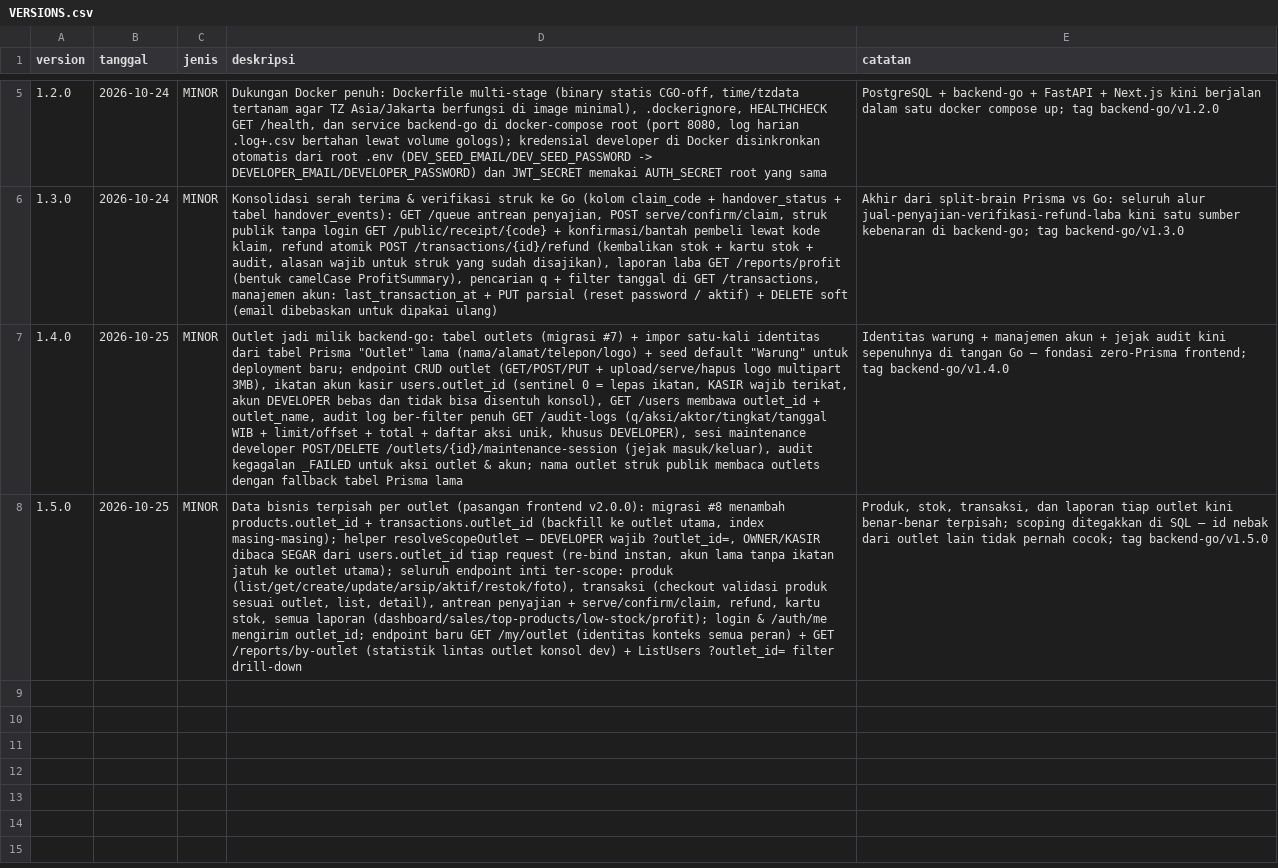
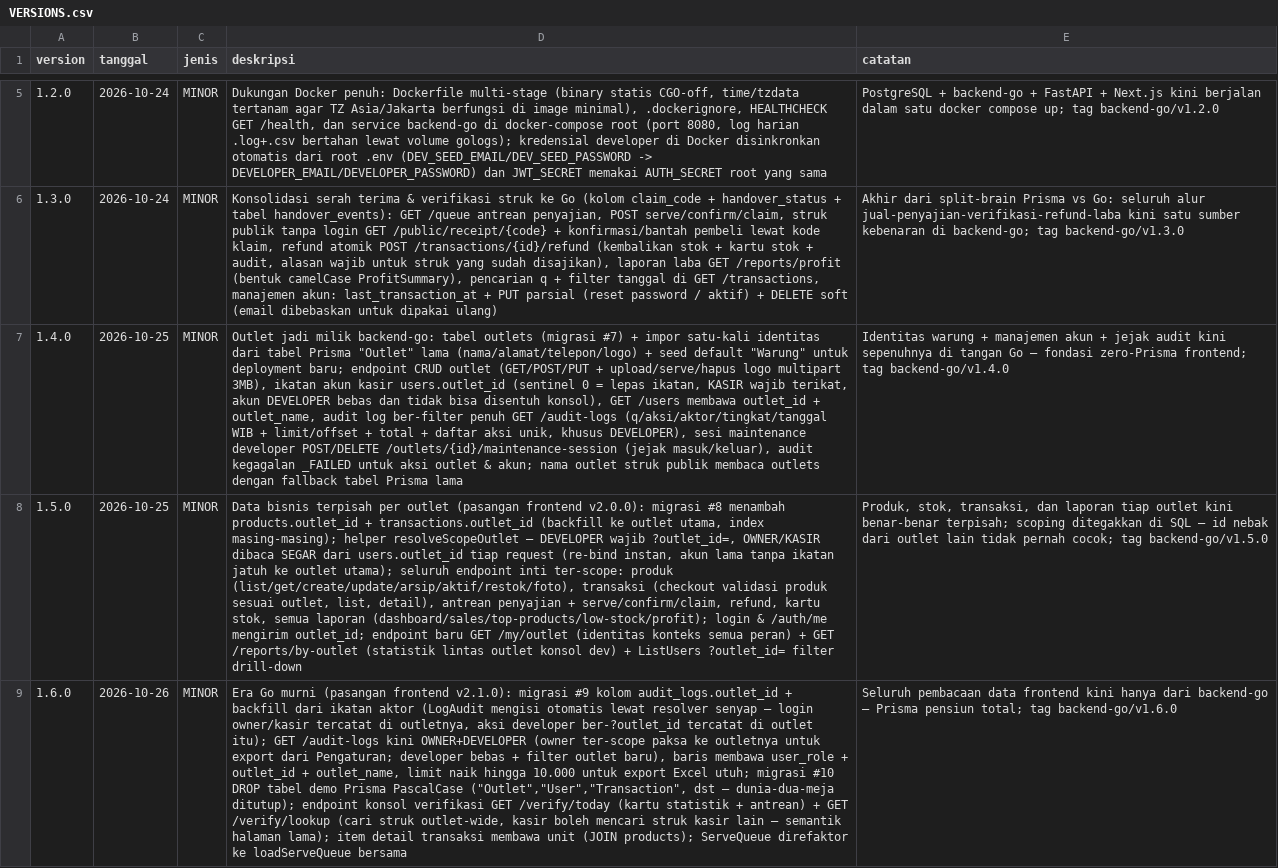
Before and after one commit to neuralforgeio/UMKM-OS, a CSV file: backend-go/VERSIONS.csv, drawn as a sheet; only a part is shown, gaps mark what is left out; the diff names each change by its address in the sheet, - before the commit and + after, or states it on an @@ line.

```diff
--- a/backend-go/VERSIONS.csv
+++ b/backend-go/VERSIONS.csv
+row 9: 1.6.0 | 2026-10-26 | MINOR | Era Go murni (pasangan frontend v2.1.0): migrasi #9 kolom audit_logs.outlet_id + backfill dari ikatan aktor (LogAudit mengisi otomatis lewat resolver senyap — login owner/kasir tercatat di outletnya, aksi developer ber-?outlet_id tercatat di outlet itu); GET /audit-logs kini OWNER+DEVELOPER (owner ter-scope paksa ke outletnya untuk export dari Pengaturan; developer bebas + filter outlet baru), baris membawa user_role + outlet_id + outlet_name, limit naik hingga 10.000 untuk export Excel utuh; migrasi #10 DROP tabel demo Prisma PascalCase ("Outlet","User","Transaction", dst — dunia-dua-meja ditutup); endpoint konsol verifikasi GET /verify/today (kartu statistik + antrean) + GET /verify/lookup (cari struk outlet-wide, kasir boleh mencari struk kasir lain — semantik halaman lama); item detail transaksi membawa unit (JOIN products); ServeQueue direfaktor ke loadServeQueue bersama | Seluruh pembacaan data frontend kini hanya dari backend-go — Prisma pensiun total; tag backend-go/v1.6.0
```
Also changed, not shown: frontend/VERSIONS.csv, 37 other files.
